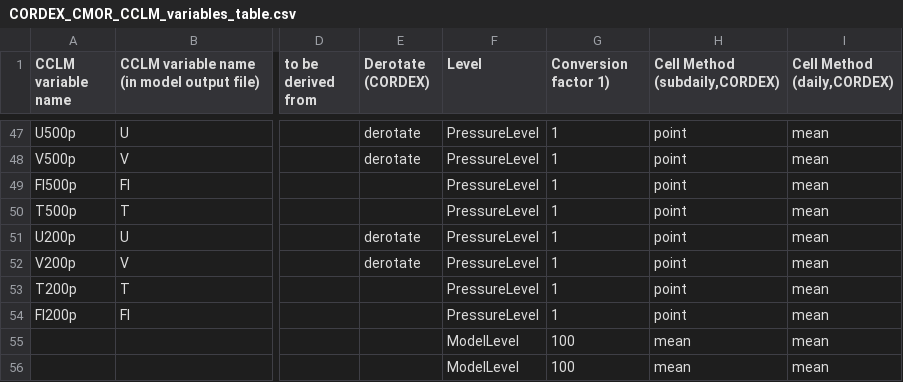
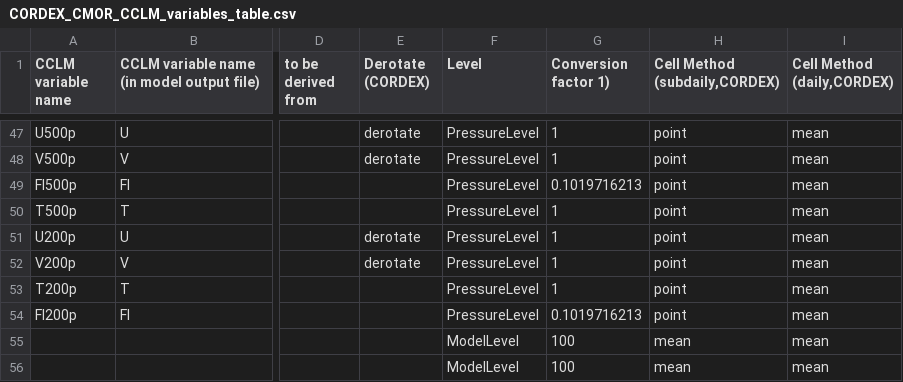
Before and after one commit to C2SM-RCM/CCLM2CMOR, a CSV file: src/CMORlight/Config/CORDEX_CMOR_CCLM_variables_table.csv, drawn as a sheet; only a part is shown, gaps mark what is left out; the diff names each change by its address in the sheet, - before the commit and + after, or states it on an @@ line.

Commit message:
Changed conversion factor for variable FI

```diff
--- a/src/CMORlight/Config/CORDEX_CMOR_CCLM_variables_table.csv
+++ b/src/CMORlight/Config/CORDEX_CMOR_CCLM_variables_table.csv
-G49 (Conversion factor 1)): 1
+G49 (Conversion factor 1)): 0.1019716213
-G54 (Conversion factor 1)): 1
+G54 (Conversion factor 1)): 0.1019716213
```
